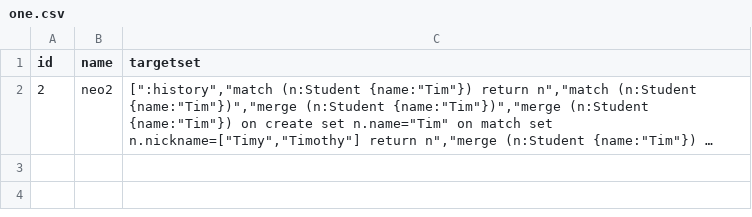
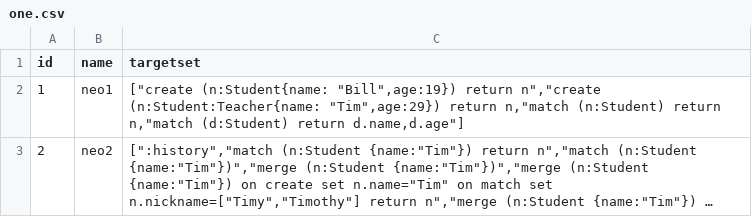
Before and after one commit to ramananswaminathan/neo, a CSV file: one.csv, drawn as a sheet; long unchanged cells end in …; the diff names each change by its address in the sheet, - before the commit and + after, or states it on an @@ line.

Commit message:
Update one.csv

```diff
--- a/one.csv
+++ b/one.csv
+row 2: 1 | neo1 | ["create (n:Student{name: "Bill",age:19}) return n","create (n:Student:Teacher{name: "Tim",age:29}) return n,"match (n:Student) return n,"match (d:Student) return d.name,d.age"]
```
